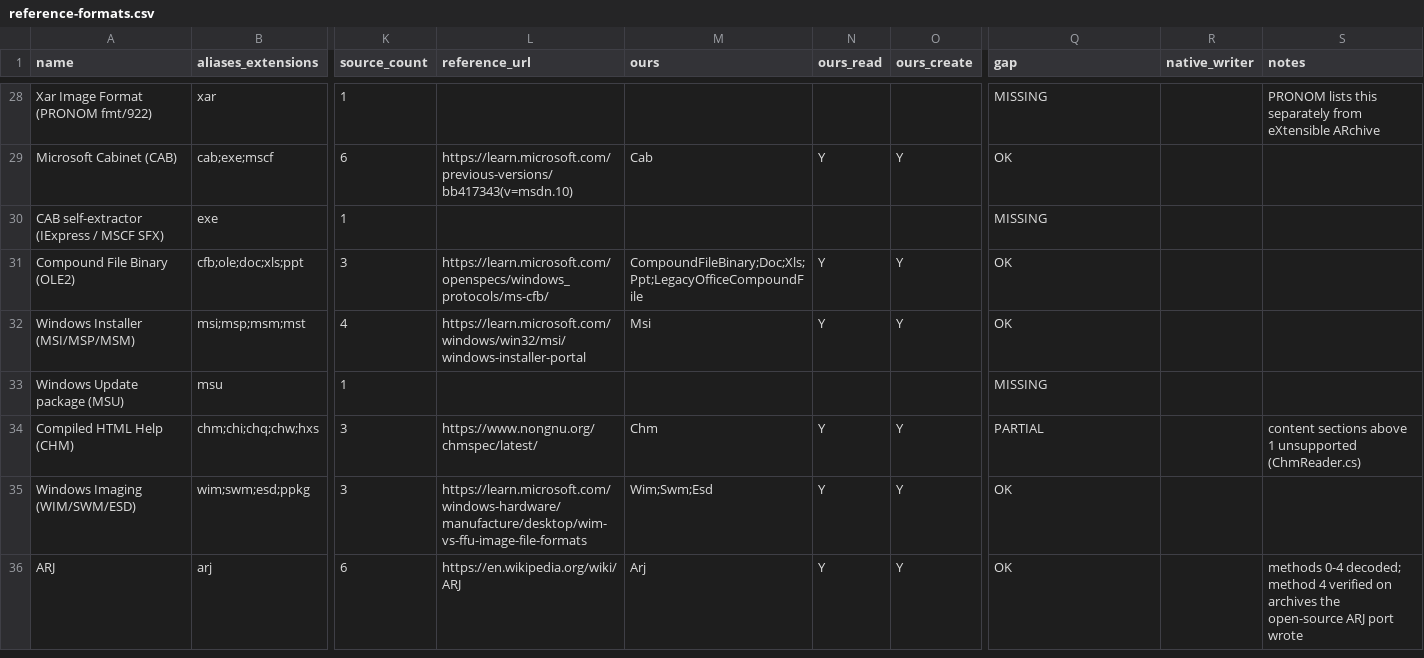
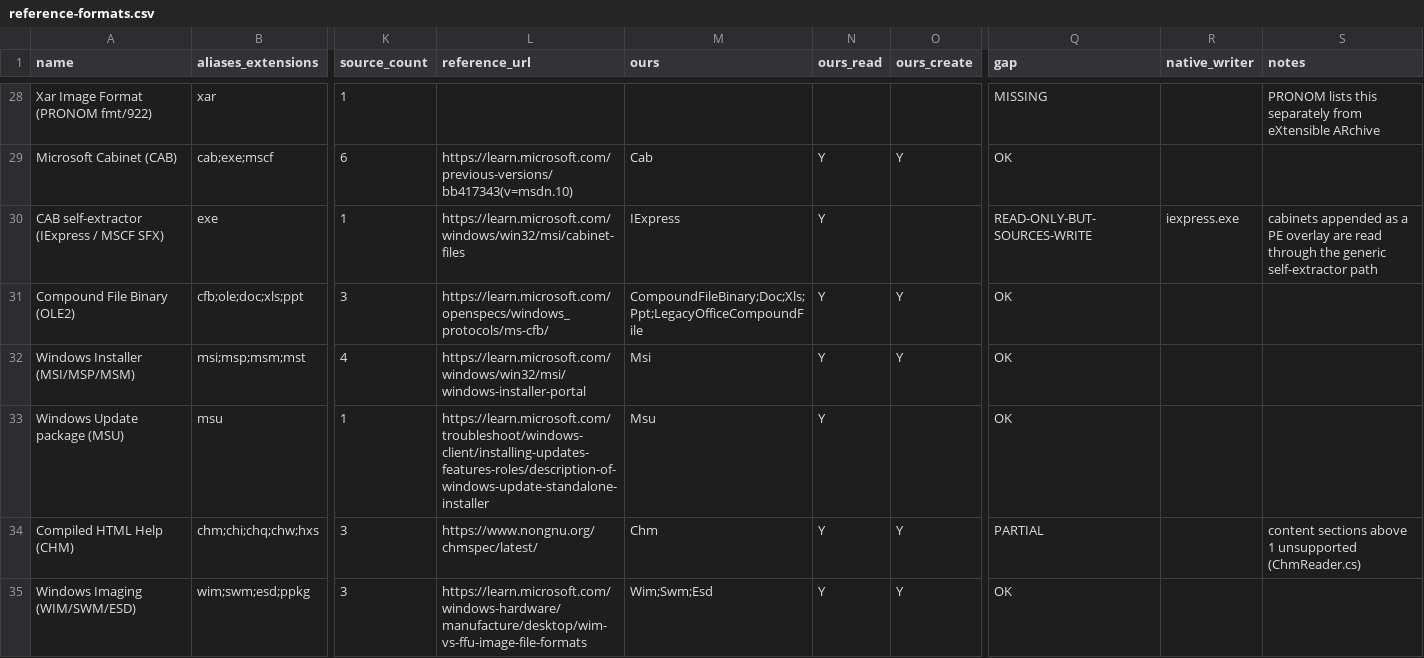
Before and after one commit to Hawkynt/CompressionWorkbench, a CSV file: docs/catalogue/reference-formats.csv, drawn as a sheet; only a part is shown, gaps mark what is left out; the shorter side is filled out with more unchanged rows; the diff names each change by its address in the sheet, - before the commit and + after, or states it on an @@ line.

Commit message:
# read cabinet installer payloads and chained compression blocks (#509)
Cabinet-backed installers did not expose their payloads consistently, and MSZIP blocks needed the preceding dictionary.

Add structural IExpress detection, Windows Update package reading, cabinet payload discovery and the shared compression fixes, with reference fixtures.

Verified solution build, 2166 focused installer/compression tests, generated documentation, and required Linux and Windows CI.

```diff
--- a/docs/catalogue/reference-formats.csv
+++ b/docs/catalogue/reference-formats.csv
-L30 (reference_url): (empty)
+L30 (reference_url): https://learn.microsoft.com/windows/win32/msi/cabinet-files
-M30 (ours): (empty)
+M30 (ours): IExpress
-N30 (ours_read): (empty)
+N30 (ours_read): Y
-Q30 (gap): MISSING
+Q30 (gap): READ-ONLY-BUT-SOURCES-WRITE
-R30 (native_writer): (empty)
+R30 (native_writer): iexpress.exe
-S30 (notes): (empty)
+S30 (notes): cabinets appended as a PE overlay are read through the generic self-extractor path
-L33 (reference_url): (empty)
+L33 (reference_url): https://learn.microsoft.com/troubleshoot/windows-client/installing-updates-features-roles/description-of-windows-update-standalone-installer
-M33 (ours): (empty)
+M33 (ours): Msu
-N33 (ours_read): (empty)
+N33 (ours_read): Y
-Q33 (gap): MISSING
+Q33 (gap): OK
```
Also changed, not shown: docs/catalogue/our-registry.csv, 20 other files.
